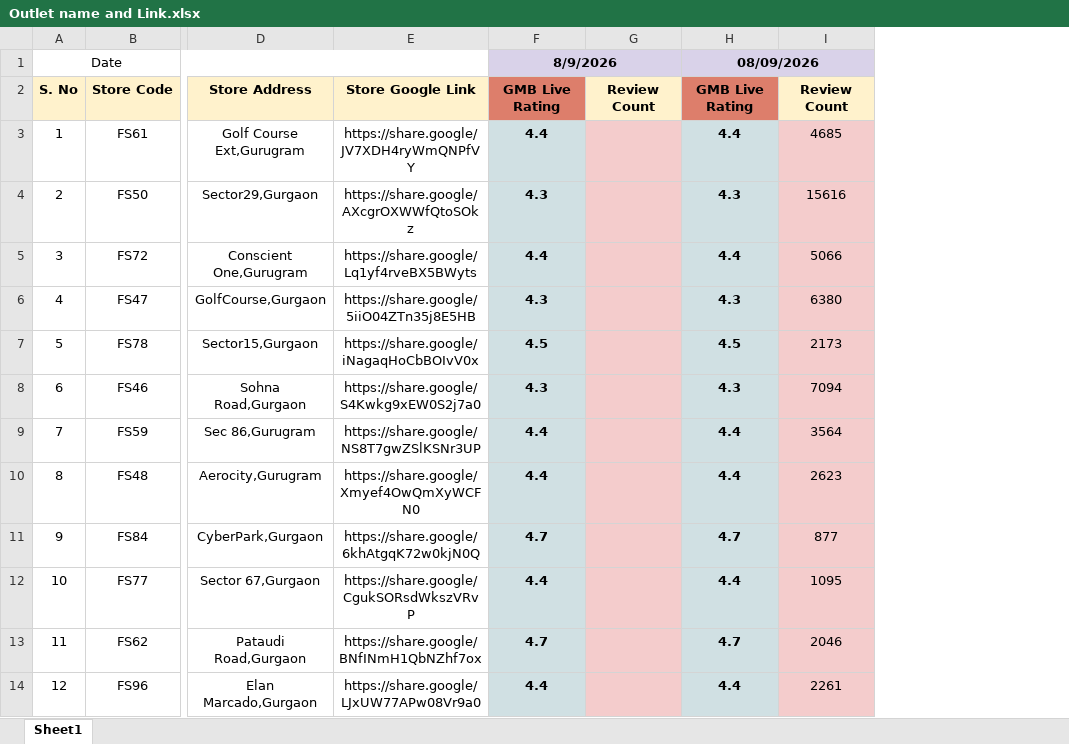
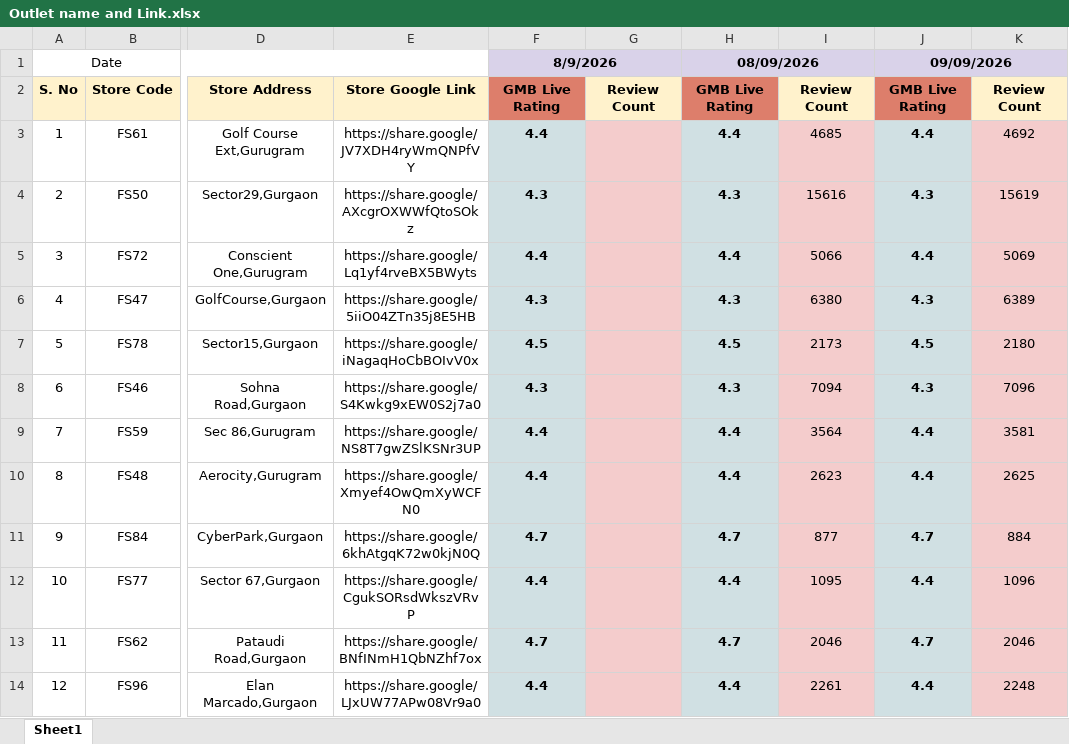
Before and after one commit to bikanervalap61/rating, an Excel workbook: Outlet name and Link.xlsx, sheet Sheet1, drawn as a sheet; only a part is shown, gaps mark what is left out; values as stored, in another font and other column widths than the file's, no borders; the diff names each change by its address in the sheet, - before the commit and + after, or states it on an @@ line.

```diff
--- a/Outlet name and Link.xlsx (sheet Sheet1)
+++ b/Outlet name and Link.xlsx (sheet Sheet1)
+column J, rows 1-14: 09/09/2026 | GMB Live Rating | 4.4 | 4.3 | 4.4 | 4.3 | 4.5 | 4.3 | 4.4 | 4.4 | 4.7 | 4.4 | 4.7 | 4.4
+column K, rows 2-14: Review Count | 4692 | 15619 | 5069 | 6389 | 2180 | 7096 | 3581 | 2625 | 884 | 1096 | 2046 | 2248
```
